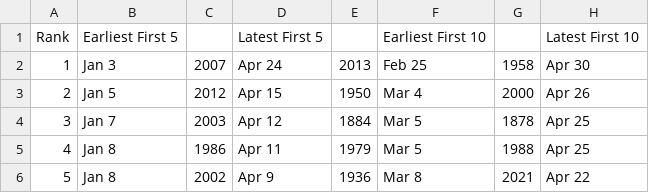
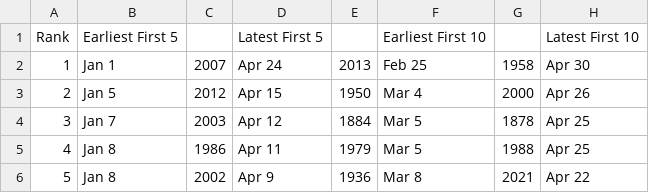
Before and after one commit to jjulietv-pixel/WPGtempfirsts, a CSV file: FIRSTS - Winnipeg - First Temp RANKINGS.csv, drawn as a sheet; only a part is shown; the diff names each change by its address in the sheet, - before the commit and + after, or states it on an @@ line.

Commit message:
Update FIRSTS - Winnipeg - First Temp RANKINGS.csv

```diff
--- a/FIRSTS - Winnipeg - First Temp RANKINGS.csv
+++ b/FIRSTS - Winnipeg - First Temp RANKINGS.csv
-B2: Jan 3
+B2: Jan 1
```
